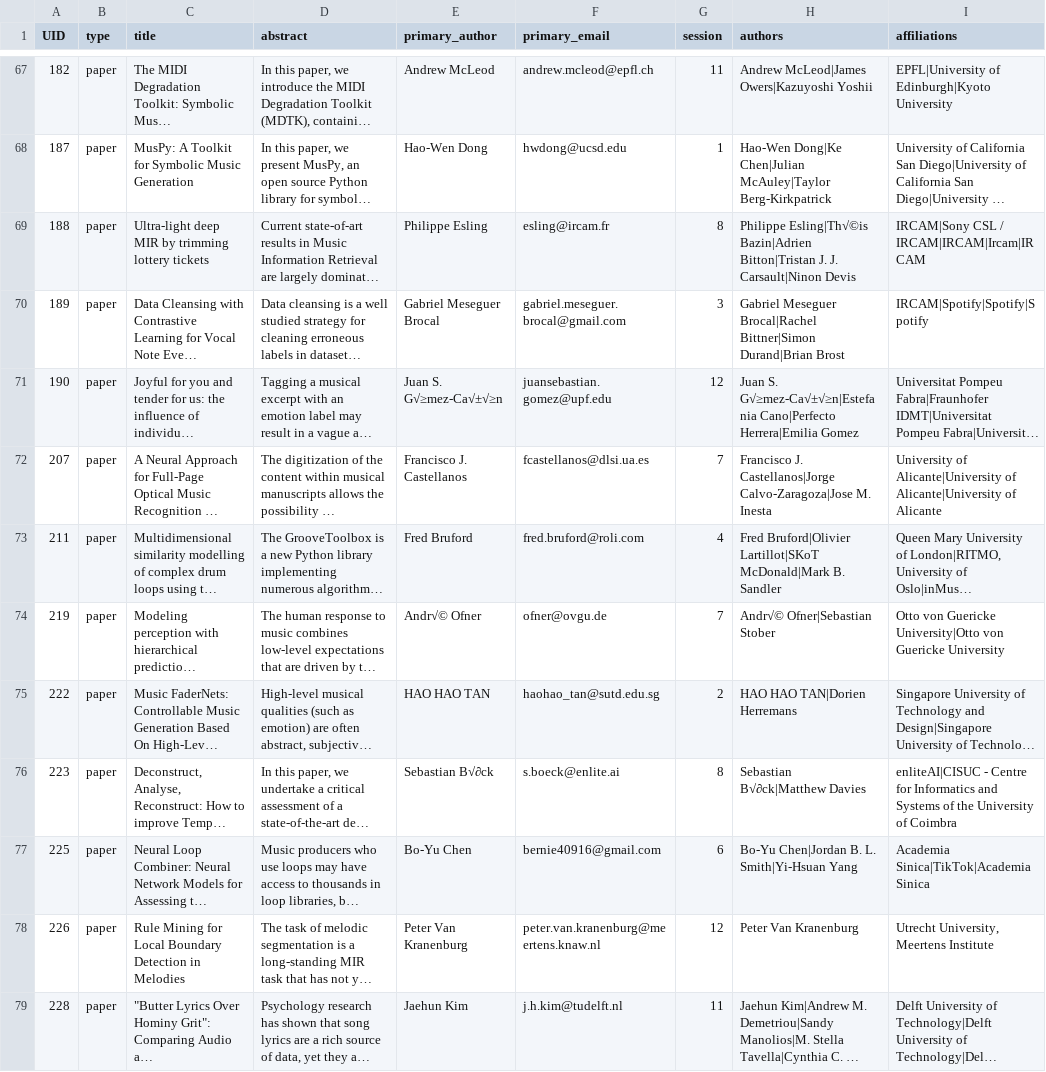
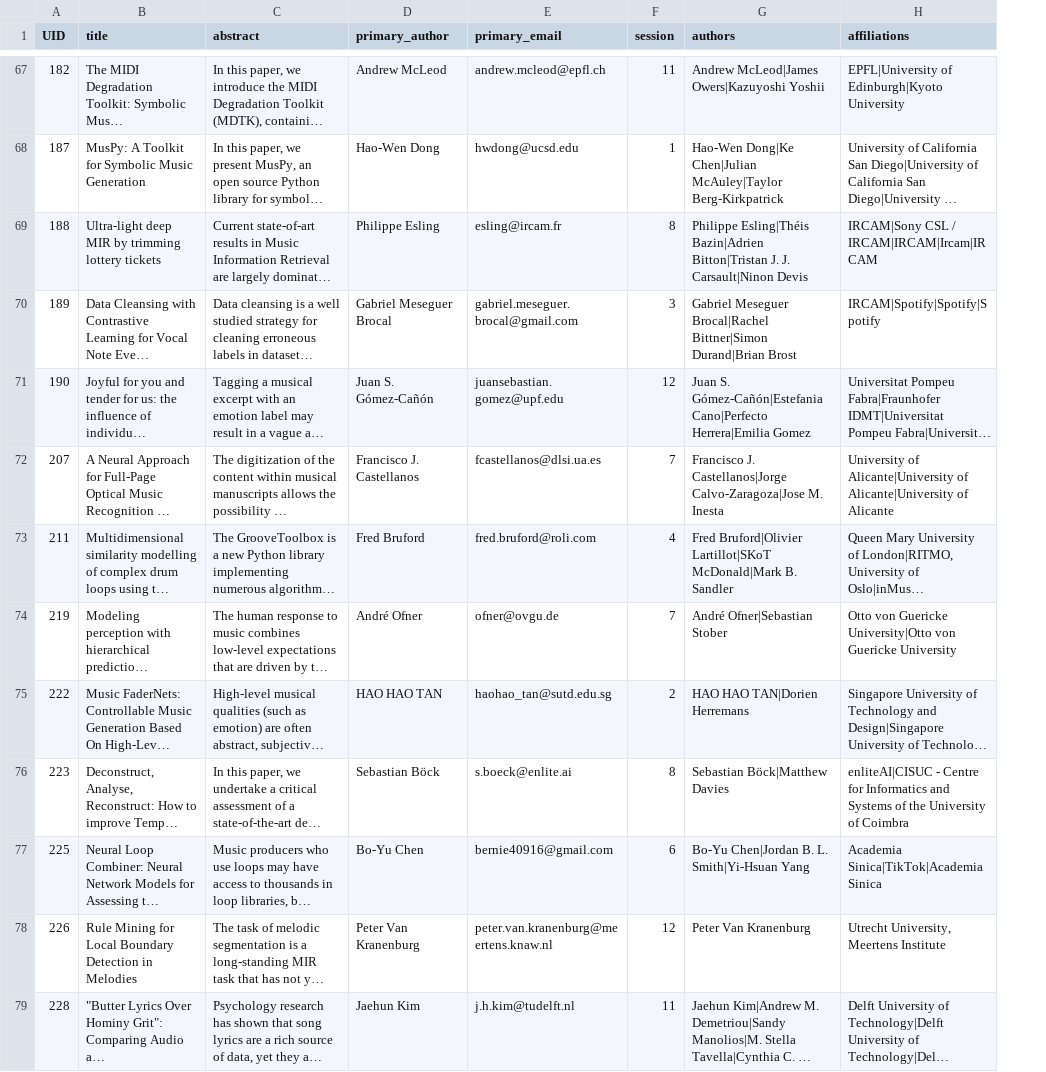
Before and after one commit to DDMAL/ISMIR-Conf, a CSV file: sitedata/papers.csv, drawn as a sheet; only a part is shown, gaps mark what is left out; long unchanged cells end in …; removed rows and columns are numbered as before the commit, all else as after; the diff covers the shown part only; the diff names each change by its address in the sheet, - before the commit and + after, or states it on an @@ line.

Commit message:
Updated static papers csv and script

```diff
--- a/sitedata/papers.csv
+++ b/sitedata/papers.csv
-column B (type), rows 67-79: all paper
-G69 (authors): Philippe Esling|Th√©is Bazin|Adrien Bitton|Tristan…
+G69 (authors): Philippe Esling|Théis Bazin|Adrien Bitton|Tristan…
-D71 (primary_author): Juan S. G√≥mez-Ca√±√≥n
+D71 (primary_author): Juan S. Gómez-Cañón
-G71 (authors): Juan S. G√≥mez-Ca√±√≥n|Estefania Cano|Perfecto Herrera|Emilia…
+G71 (authors): Juan S. Gómez-Cañón|Estefania Cano|Perfecto Herrera|Emilia…
-D74 (primary_author): Andr√© Ofner
+D74 (primary_author): André Ofner
-G74 (authors): Andr√© Ofner|Sebastian Stober
+G74 (authors): André Ofner|Sebastian Stober
-D76 (primary_author): Sebastian B√∂ck
+D76 (primary_author): Sebastian Böck
-G76 (authors): Sebastian B√∂ck|Matthew Davies
+G76 (authors): Sebastian Böck|Matthew Davies
```
Also changed, not shown: 58 edited cells elsewhere in this file, 1 other file.
